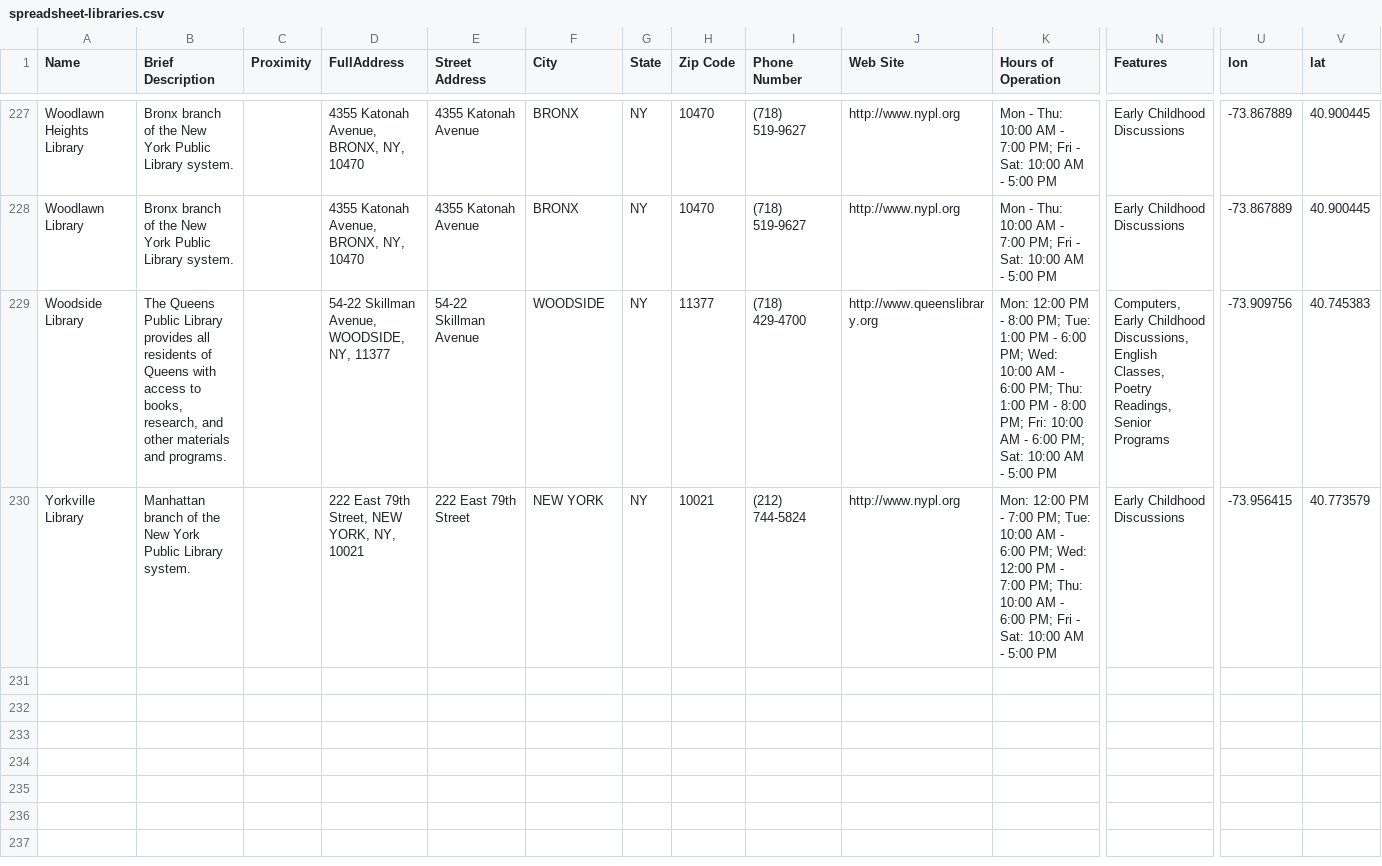
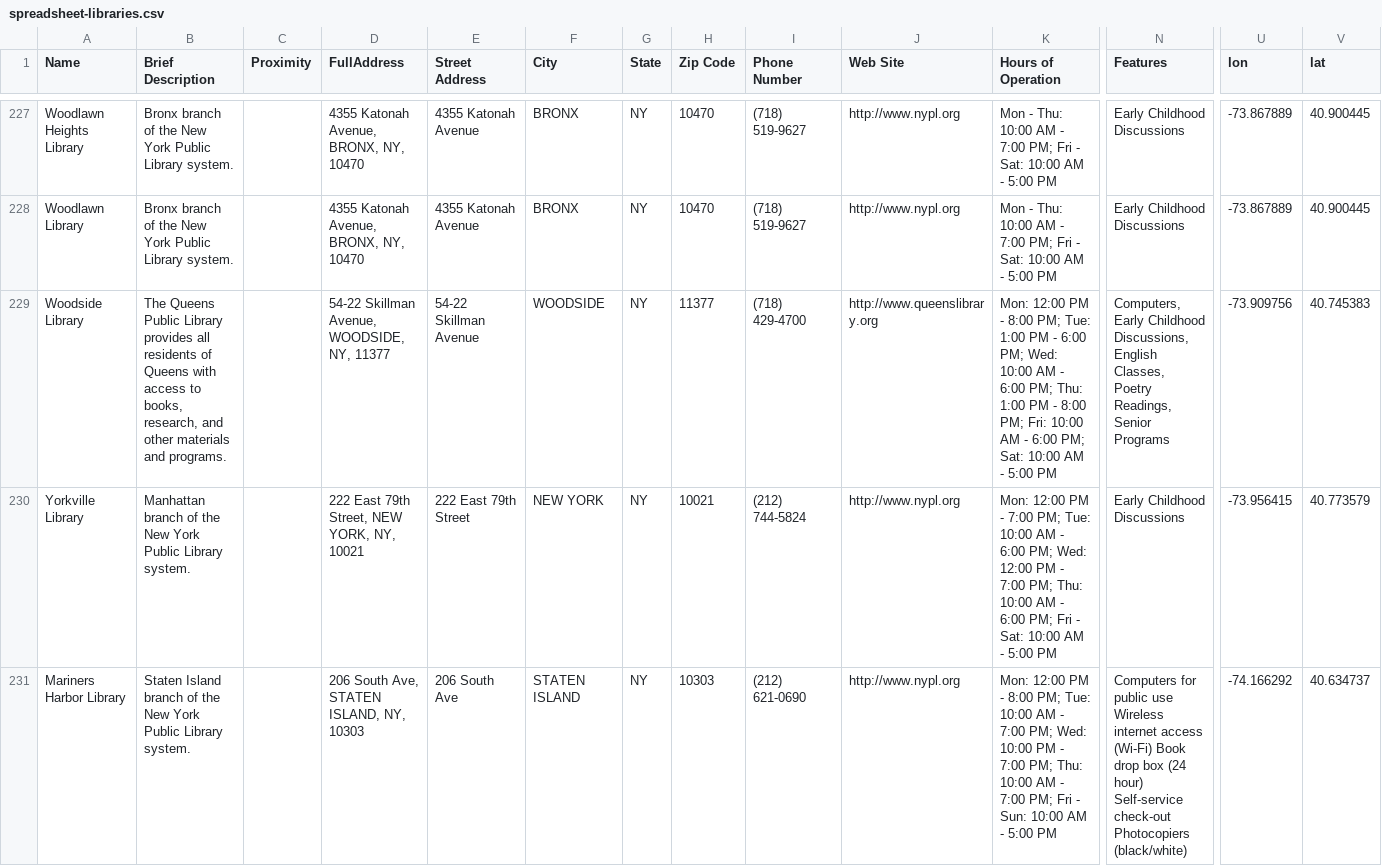
Before and after one commit to mgiraldo/nyc-cultural-institutions-map, a CSV file: spreadsheet-libraries.csv, drawn as a sheet; only a part is shown, gaps mark what is left out; rows hold the shown columns only; the diff names each change by its address in the sheet, - before the commit and + after, or states it on an @@ line.

```diff
--- a/spreadsheet-libraries.csv
+++ b/spreadsheet-libraries.csv
+row 231: Mariners Harbor Library | Staten Island branch of the New York Public Library system. |  | 206 South Ave, STATEN ISLAND, NY, 10303 | 206 South Ave | STATEN ISLAND | NY | 10303 | (212) 621-0690 | http://www.nypl.org | Mon: 12:00 PM - 8:00 PM; Tue: 10:00 AM - 7:00 PM; Wed: 10:00 PM - 7:00 PM; Thu: 10:00 AM - 7:00 PM; Fri - Sun: 10:00 AM - 5:00 PM | Computers for public use Wireless internet access (Wi-Fi) Book drop box (24 hour) Self-service check-out Photocopiers (black/white) | -74.166292 | 40.634737
```
Also changed, not shown: 1 other file.
